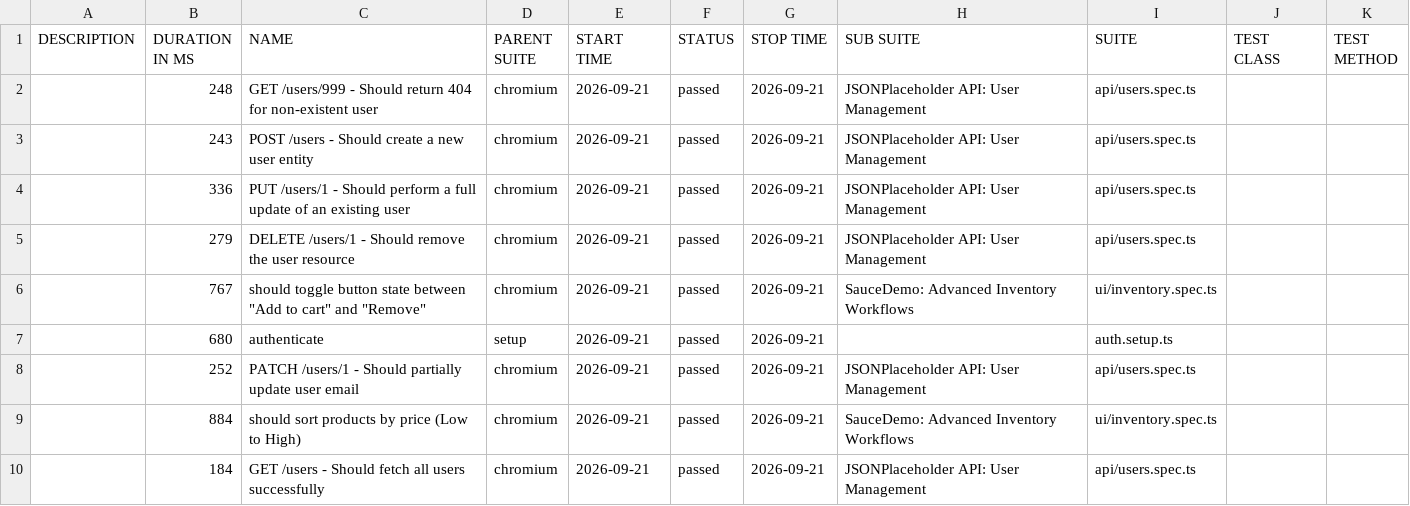
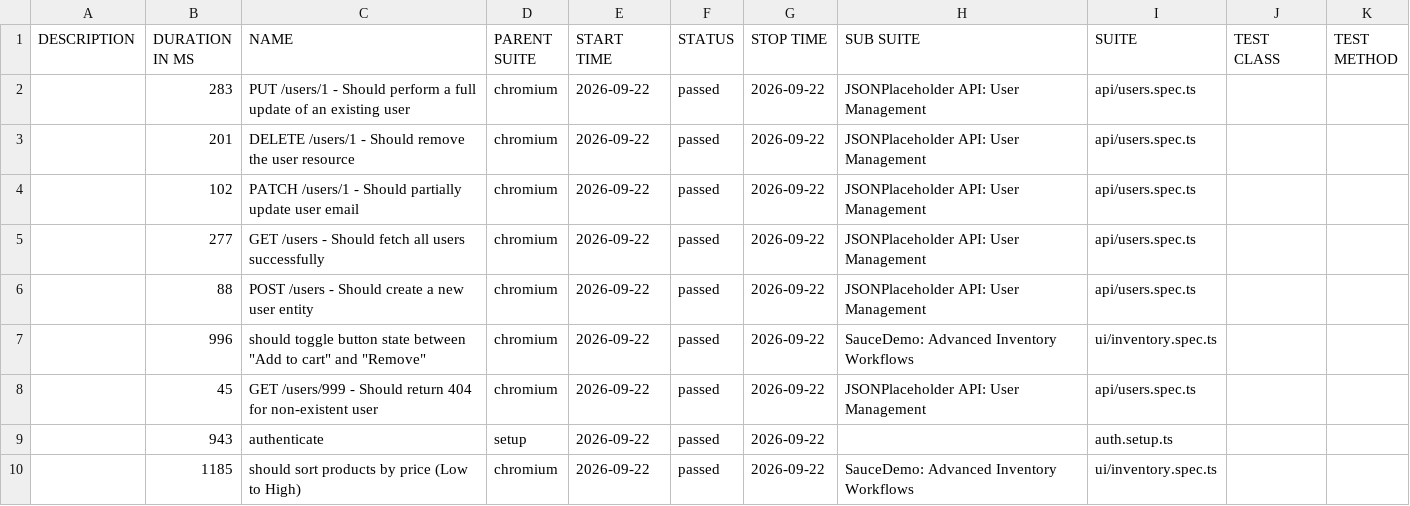
Before and after one commit to QAhmet1/soucedemo_playwright, a CSV file: data/suites.csv, drawn as a sheet.

```diff
--- a/data/suites.csv
+++ b/data/suites.csv
@@ -1,10 +1,10 @@
 "DESCRIPTION","DURATION IN MS","NAME","PARENT SUITE","START TIME","STATUS","STOP TIME","SUB SUITE","SUITE","TEST CLASS","TEST METHOD"
-"","248","GET /users/999 - Should return 404 for non-existent user","chromium","2026-09-21","passed","2026-09-21","JSONPlaceholder API: User Management","api/users.spec.ts","",""
-"","243","POST /users - Should create a new user entity","chromium","2026-09-21","passed","2026-09-21","JSONPlaceholder API: User Management","api/users.spec.ts","",""
-"","336","PUT /users/1 - Should perform a full update of an existing user","chromium","2026-09-21","passed","2026-09-21","JSONPlaceholder API: User Management","api/users.spec.ts","",""
-"","279","DELETE /users/1 - Should remove the user resource","chromium","2026-09-21","passed","2026-09-21","JSONPlaceholder API: User Management","api/users.spec.ts","",""
-"","767","should toggle button state between ""Add to cart"" and ""Remove""","chromium","2026-09-21","passed","2026-09-21","SauceDemo: Advanced Inventory Workflows","ui/inventory.spec.ts","",""
-"","680","authenticate","setup","2026-09-21","passed","2026-09-21","","auth.setup.ts","",""
-"","252","PATCH /users/1 - Should partially update user email","chromium","2026-09-21","passed","2026-09-21","JSONPlaceholder API: User Management","api/users.spec.ts","",""
-"","884","should sort products by price (Low to High)","chromium","2026-09-21","passed","2026-09-21","SauceDemo: Advanced Inventory Workflows","ui/inventory.spec.ts","",""
-"","184","GET /users - Should fetch all users successfully","chromium","2026-09-21","passed","2026-09-21","JSONPlaceholder API: User Management","api/users.spec.ts","",""
+"","283","PUT /users/1 - Should perform a full update of an existing user","chromium","2026-09-22","passed","2026-09-22","JSONPlaceholder API: User Management","api/users.spec.ts","",""
+"","201","DELETE /users/1 - Should remove the user resource","chromium","2026-09-22","passed","2026-09-22","JSONPlaceholder API: User Management","api/users.spec.ts","",""
+"","102","PATCH /users/1 - Should partially update user email","chromium","2026-09-22","passed","2026-09-22","JSONPlaceholder API: User Management","api/users.spec.ts","",""
+"","277","GET /users - Should fetch all users successfully","chromium","2026-09-22","passed","2026-09-22","JSONPlaceholder API: User Management","api/users.spec.ts","",""
+"","88","POST /users - Should create a new user entity","chromium","2026-09-22","passed","2026-09-22","JSONPlaceholder API: User Management","api/users.spec.ts","",""
+"","996","should toggle button state between ""Add to cart"" and ""Remove""","chromium","2026-09-22","passed","2026-09-22","SauceDemo: Advanced Inventory Workflows","ui/inventory.spec.ts","",""
+"","45","GET /users/999 - Should return 404 for non-existent user","chromium","2026-09-22","passed","2026-09-22","JSONPlaceholder API: User Management","api/users.spec.ts","",""
+"","943","authenticate","setup","2026-09-22","passed","2026-09-22","","auth.setup.ts","",""
+"","1185","should sort products by price (Low to High)","chromium","2026-09-22","passed","2026-09-22","SauceDemo: Advanced Inventory Workflows","ui/inventory.spec.ts","",""
```
Also changed, not shown: 39 other files.
